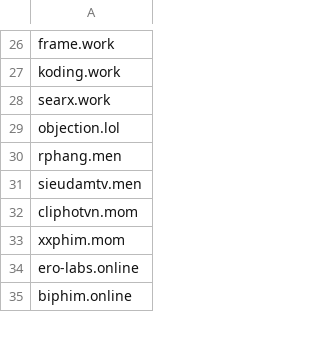
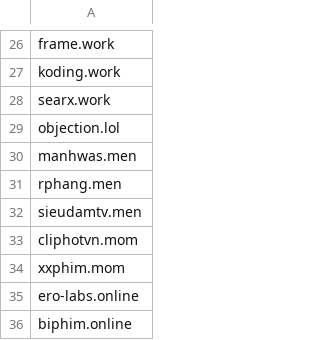
Before and after one commit to FlashStartDNS/dian, a CSV file: WhiteDNS.csv, drawn as a sheet; only a part is shown, gaps mark what is left out; the diff names each change by its address in the sheet, - before the commit and + after, or states it on an @@ line.

Commit message:
Update WhiteDNS.csv TLDs.men
manhwas.men

```diff
--- a/WhiteDNS.csv
+++ b/WhiteDNS.csv
+row 30: manhwas.men
```
